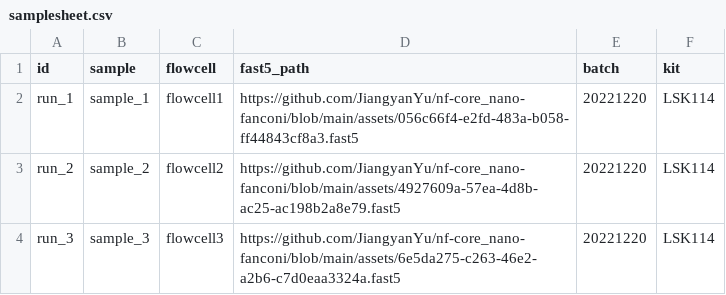
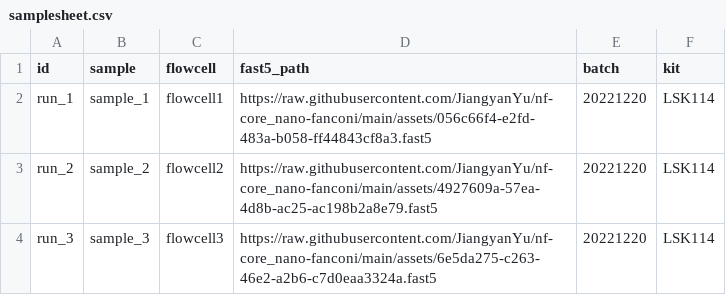
Before and after one commit to JiangyanYu/nf-core_nano-fanconi, a CSV file: assets/samplesheet.csv, drawn as a sheet.

Commit message:
edit link

```diff
--- a/assets/samplesheet.csv
+++ b/assets/samplesheet.csv
@@ -1,4 +1,4 @@
 id,sample,flowcell,fast5_path,batch,kit
-run_1,sample_1,flowcell1,https://github.com/JiangyanYu/nf-core_nano-fanconi/blob/main/assets/056c66f4-e2fd-483a-b058-ff44843cf8a3.fast5,20221220,LSK114
-run_2,sample_2,flowcell2,https://github.com/JiangyanYu/nf-core_nano-fanconi/blob/main/assets/4927609a-57ea-4d8b-ac25-ac198b2a8e79.fast5,20221220,LSK114
-run_3,sample_3,flowcell3,https://github.com/JiangyanYu/nf-core_nano-fanconi/blob/main/assets/6e5da275-c263-46e2-a2b6-c7d0eaa3324a.fast5,20221220,LSK114
+run_1,sample_1,flowcell1,https://raw.githubusercontent.com/JiangyanYu/nf-core_nano-fanconi/main/assets/056c66f4-e2fd-483a-b058-ff44843cf8a3.fast5,20221220,LSK114
+run_2,sample_2,flowcell2,https://raw.githubusercontent.com/JiangyanYu/nf-core_nano-fanconi/main/assets/4927609a-57ea-4d8b-ac25-ac198b2a8e79.fast5,20221220,LSK114
+run_3,sample_3,flowcell3,https://raw.githubusercontent.com/JiangyanYu/nf-core_nano-fanconi/main/assets/6e5da275-c263-46e2-a2b6-c7d0eaa3324a.fast5,20221220,LSK114
```
